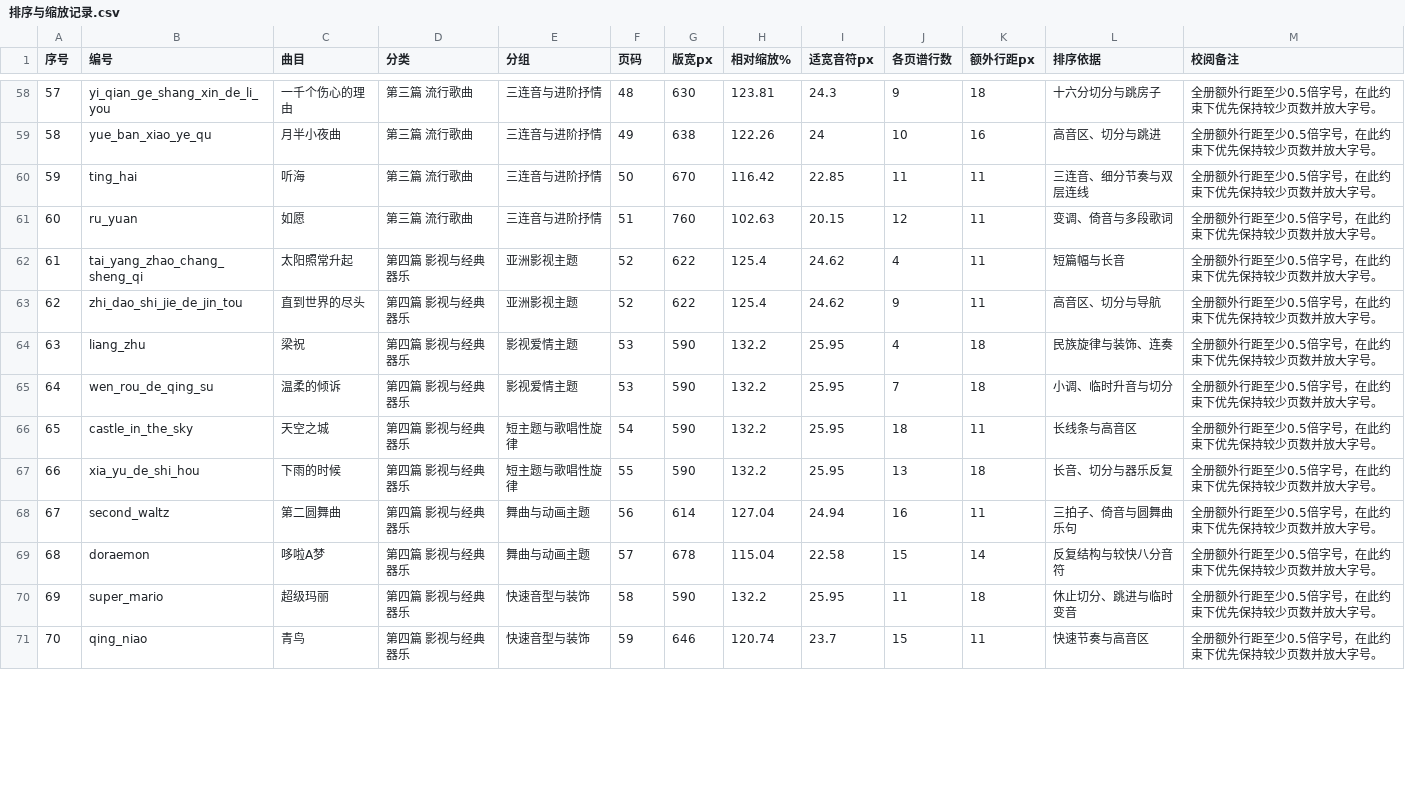
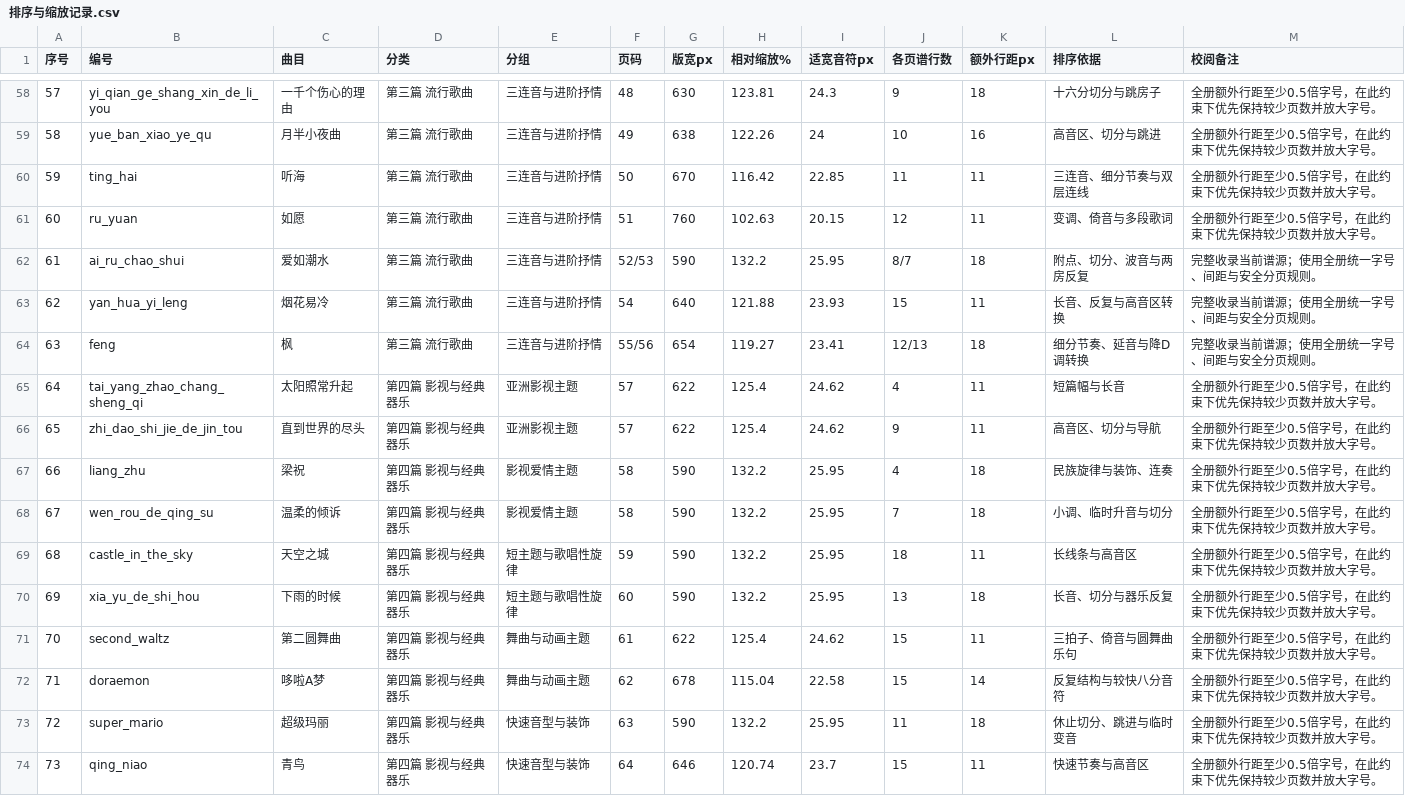
Before and after one commit to huazhechen/m3n, a CSV file: scorebook/排序与缩放记录.csv, drawn as a sheet; only a part is shown, gaps mark what is left out; addresses are those after the commit; the diff covers the shown part only; the diff names each change by its address in the sheet, - before the commit and + after, or states it on an @@ line.

Commit message:
Include all eight recent scores in scorebook edition 35

```diff
--- a/scorebook/排序与缩放记录.csv
+++ b/scorebook/排序与缩放记录.csv
+row 62: 61 | ai_ru_chao_shui | 爱如潮水 | 第三篇 流行歌曲 | 三连音与进阶抒情 | 52/53 | 590 | 132.2 | 25.95 | 8/7 | 18 | 附点、切分、波音与两房反复 | 完整收录当前谱源；使用全册统一字号、间距与安全分页规则。
+row 63: 62 | yan_hua_yi_leng | 烟花易冷 | 第三篇 流行歌曲 | 三连音与进阶抒情 | 54 | 640 | 121.88 | 23.93 | 15 | 11 | 长音、反复与高音区转换 | 完整收录当前谱源；使用全册统一字号、间距与安全分页规则。
+row 64: 63 | feng | 枫 | 第三篇 流行歌曲 | 三连音与进阶抒情 | 55/56 | 654 | 119.27 | 23.41 | 12/13 | 18 | 细分节奏、延音与降D调转换 | 完整收录当前谱源；使用全册统一字号、间距与安全分页规则。
@@ column A (序号) renumbered between rows 65 and 86 @@
-F65:F66 (页码): 52
+F65:F66 (页码): 57
-F67:F68 (页码): 53
+F67:F68 (页码): 58
-F69 (页码): 54
+F69 (页码): 59
-F70 (页码): 55
+F70 (页码): 60
-F71 (页码): 56
+F71 (页码): 61
-G71 (版宽px): 614
+G71 (版宽px): 622
-H71 (相对缩放%): 127.04
+H71 (相对缩放%): 125.4
-I71 (适宽音符px): 24.94
+I71 (适宽音符px): 24.62
-J71 (各页谱行数): 16
+J71 (各页谱行数): 15
-F72 (页码): 57
+F72 (页码): 62
-F73 (页码): 58
+F73 (页码): 63
-F74 (页码): 59
+F74 (页码): 64
```
Also changed, not shown: 5 added rows and 28 edited cells elsewhere in this file, 11 other files.
